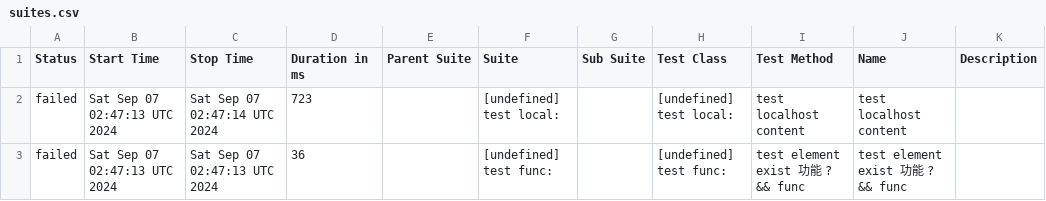
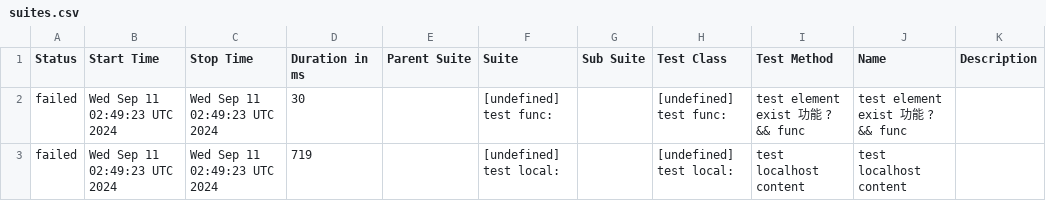
Before and after one commit to yusong-demo/integration-example, a CSV file: 8f90fc8115f9af156f193fa1d9f119c76fe99939/data/suites.csv, drawn as a sheet.

```diff
--- a/8f90fc8115f9af156f193fa1d9f119c76fe99939/data/suites.csv
+++ b/8f90fc8115f9af156f193fa1d9f119c76fe99939/data/suites.csv
@@ -1,3 +1,3 @@
 "Status","Start Time","Stop Time","Duration in ms","Parent Suite","Suite","Sub Suite","Test Class","Test Method","Name","Description"
-"failed","Sat Sep 07 02:47:13 UTC 2024","Sat Sep 07 02:47:14 UTC 2024","723","","[undefined] test local:","","[undefined] test local:","test localhost content","test localhost content",""
-"failed","Sat Sep 07 02:47:13 UTC 2024","Sat Sep 07 02:47:13 UTC 2024","36","","[undefined] test func:","","[undefined] test func:","test element exist 功能 ? && func","test element exist 功能 ? && func",""
+"failed","Wed Sep 11 02:49:23 UTC 2024","Wed Sep 11 02:49:23 UTC 2024","30","","[undefined] test func:","","[undefined] test func:","test element exist 功能 ? && func","test element exist 功能 ? && func",""
+"failed","Wed Sep 11 02:49:23 UTC 2024","Wed Sep 11 02:49:23 UTC 2024","719","","[undefined] test local:","","[undefined] test local:","test localhost content","test localhost content",""
```
Also changed, not shown: 23 other files.
